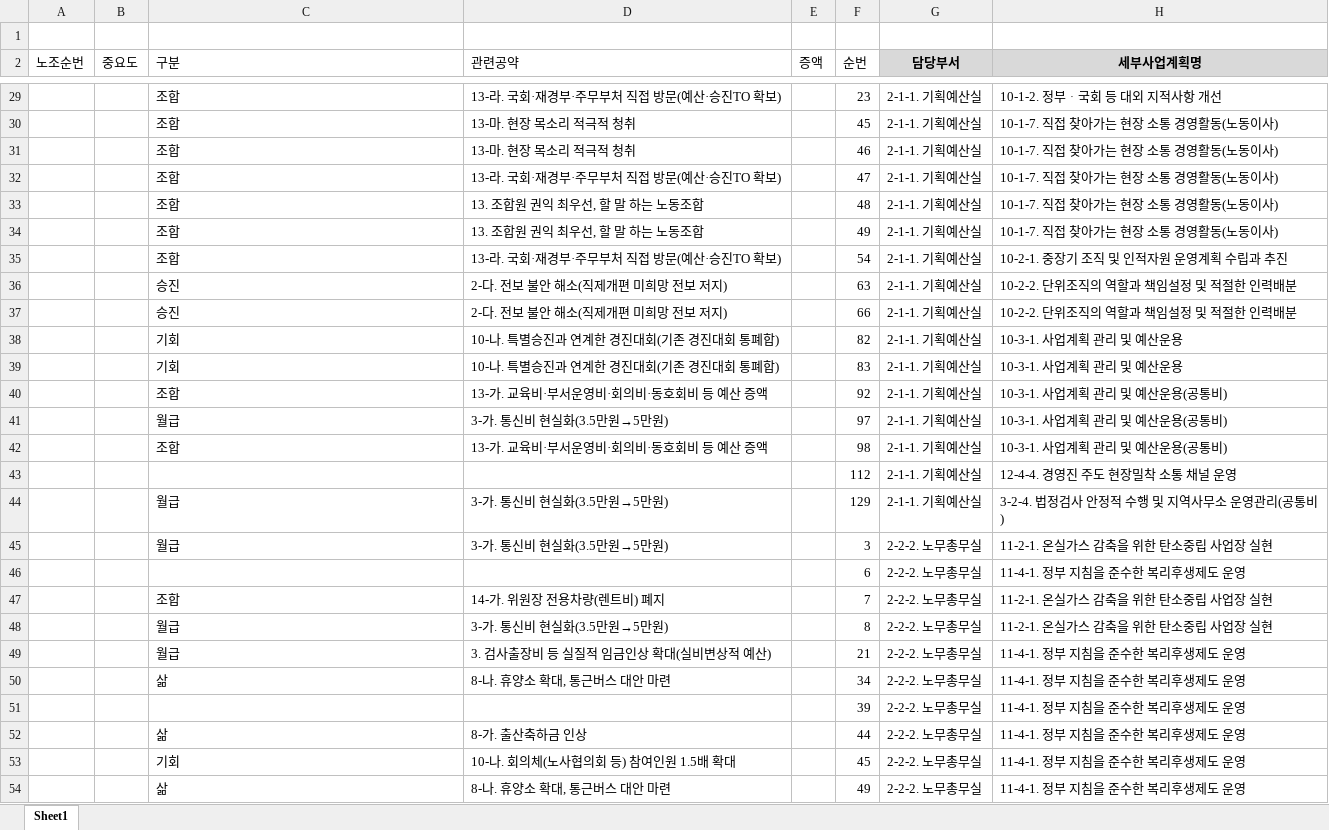
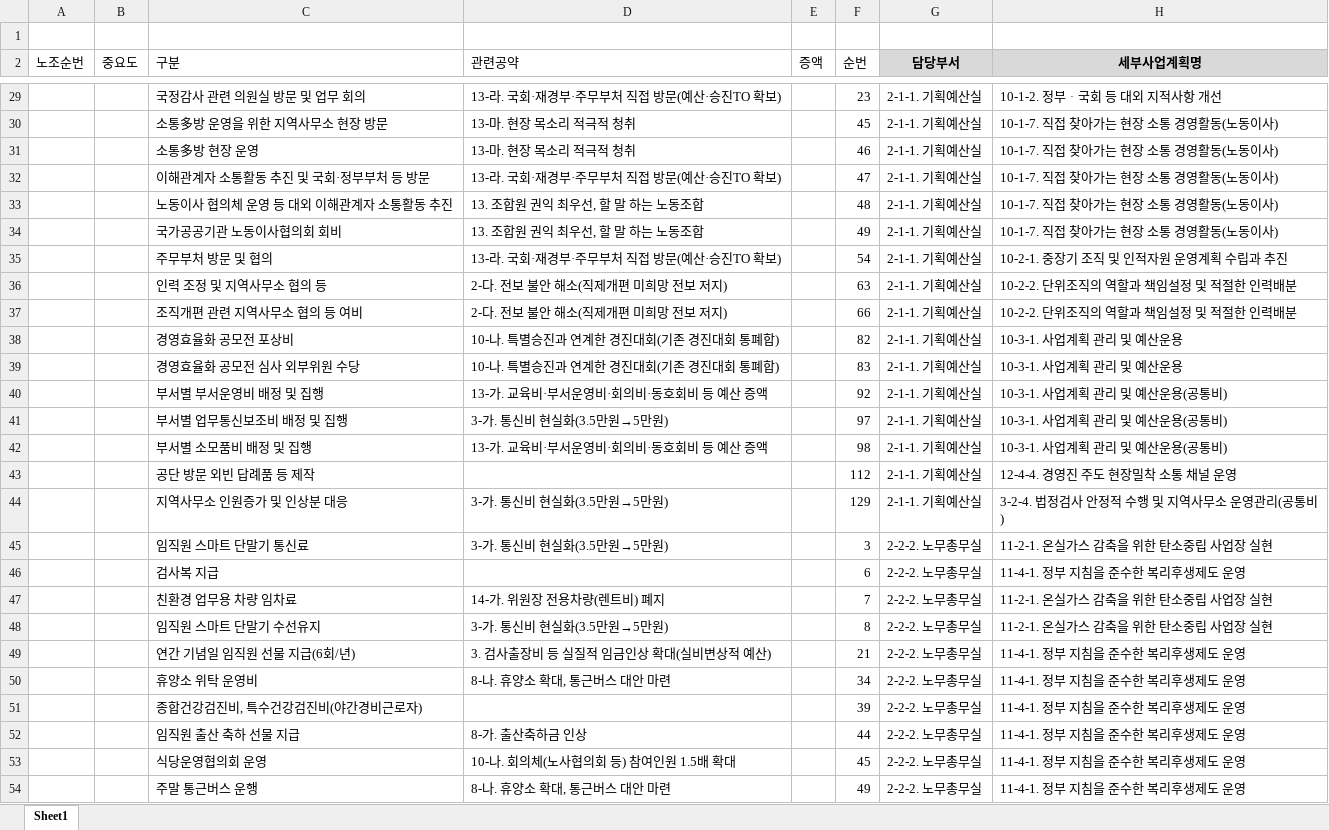
Before and after one commit to well8898/-, an Excel workbook: 노조양식_채움.xlsx, sheet Sheet1, drawn as a sheet; only a part is shown, gaps mark what is left out; values as stored, in another font and other column widths than the file's, no borders; the diff covers the shown part only; the diff names each change by its address in the sheet, - before the commit and + after, or states it on an @@ line.

```diff
--- a/노조양식_채움.xlsx (sheet Sheet1)
+++ b/노조양식_채움.xlsx (sheet Sheet1)
-C29 (구분): 조합
+C29 (구분): 국정감사 관련 의원실 방문 및 업무 회의
-C30 (구분): 조합
+C30 (구분): 소통多방 운영을 위한 지역사무소 현장 방문
-C31 (구분): 조합
+C31 (구분): 소통多방 현장 운영
-C32 (구분): 조합
+C32 (구분): 이해관계자 소통활동 추진 및 국회·정부부처 등 방문
-C33 (구분): 조합
+C33 (구분): 노동이사 협의체 운영 등 대외 이해관계자 소통활동 추진
-C34 (구분): 조합
+C34 (구분): 국가공공기관 노동이사협의회 회비
-C35 (구분): 조합
+C35 (구분): 주무부처 방문 및 협의
-C36 (구분): 승진
+C36 (구분): 인력 조정 및 지역사무소 협의 등
-C37 (구분): 승진
+C37 (구분): 조직개편 관련 지역사무소 협의 등 여비
-C38 (구분): 기회
+C38 (구분): 경영효율화 공모전 포상비
-C39 (구분): 기회
+C39 (구분): 경영효율화 공모전 심사 외부위원 수당
-C40 (구분): 조합
+C40 (구분): 부서별 부서운영비 배정 및 집행
-C41 (구분): 월급
+C41 (구분): 부서별 업무통신보조비 배정 및 집행
-C42 (구분): 조합
+C42 (구분): 부서별 소모품비 배정 및 집행
-C43 (구분): (empty)
+C43 (구분): 공단 방문 외빈 답례품 등 제작
-C44 (구분): 월급
+C44 (구분): 지역사무소 인원증가 및 인상분 대응
-C45 (구분): 월급
+C45 (구분): 임직원 스마트 단말기 통신료
-C46 (구분): (empty)
+C46 (구분): 검사복 지급
-C47 (구분): 조합
+C47 (구분): 친환경 업무용 차량 임차료
-C48 (구분): 월급
+C48 (구분): 임직원 스마트 단말기 수선유지
-C49 (구분): 월급
+C49 (구분): 연간 기념일 임직원 선물 지급(6회/년)
-C50 (구분): 삶
+C50 (구분): 휴양소 위탁 운영비
-C51 (구분): (empty)
+C51 (구분): 종합건강검진비, 특수건강검진비(야간경비근로자)
-C52 (구분): 삶
+C52 (구분): 임직원 출산 축하 선물 지급
-C53 (구분): 기회
+C53 (구분): 식당운영협의회 운영
-C54 (구분): 삶
+C54 (구분): 주말 통근버스 운행
```
Also changed, not shown: 113 edited cells elsewhere in this sheet.
